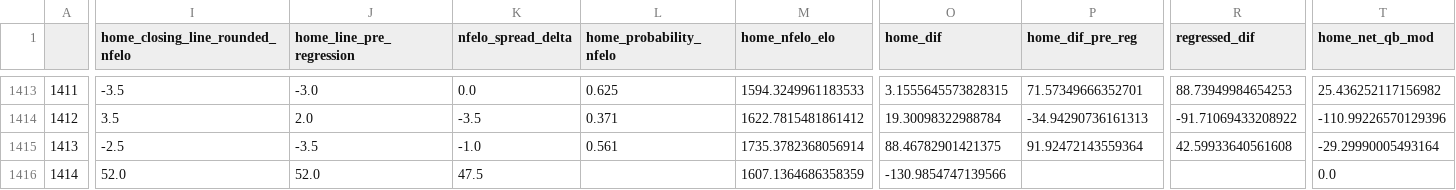
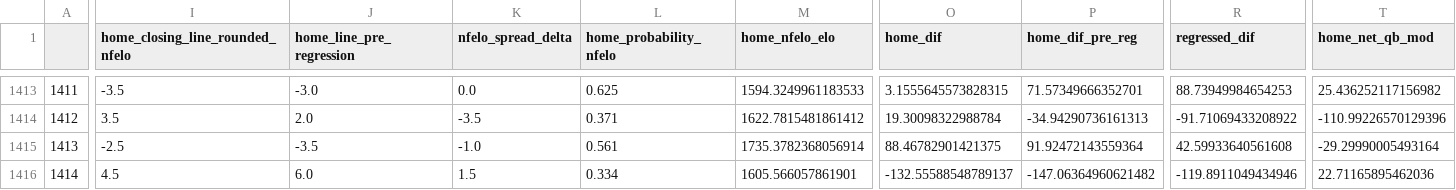
Before and after one commit to greerreNFL/nfelo, a CSV file: output_data/historic_projected_spreads.csv, drawn as a sheet; only a part is shown, gaps mark what is left out; the diff covers the shown part only; the diff names each change by its address in the sheet, - before the commit and + after, or states it on an @@ line.

```diff
--- a/output_data/historic_projected_spreads.csv
+++ b/output_data/historic_projected_spreads.csv
-I1416 (home_closing_line_rounded_nfelo): 52.0
+I1416 (home_closing_line_rounded_nfelo): 4.5
-J1416 (home_line_pre_regression): 52.0
+J1416 (home_line_pre_regression): 6.0
-K1416 (nfelo_spread_delta): 47.5
+K1416 (nfelo_spread_delta): 1.5
-L1416 (home_probability_nfelo): (empty)
+L1416 (home_probability_nfelo): 0.334
-M1416 (home_nfelo_elo): 1607.1364686358359
+M1416 (home_nfelo_elo): 1605.566057861901
-O1416 (home_dif): -130.9854747139566
+O1416 (home_dif): -132.55588548789137
-P1416 (home_dif_pre_reg): (empty)
+P1416 (home_dif_pre_reg): -147.06364960621482
-R1416 (regressed_dif): (empty)
+R1416 (regressed_dif): -119.8911049434946
-T1416 (home_net_qb_mod): 0.0
+T1416 (home_net_qb_mod): 22.71165895462036
```
Also changed, not shown: 18 edited cells elsewhere in this file, nfelo/Data/Formatted Data/scored_individual_games.csv, output_data/elo_snapshot.csv, 2 other files.
